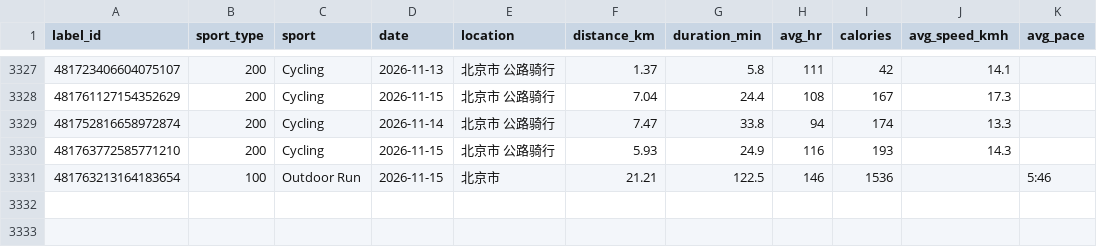
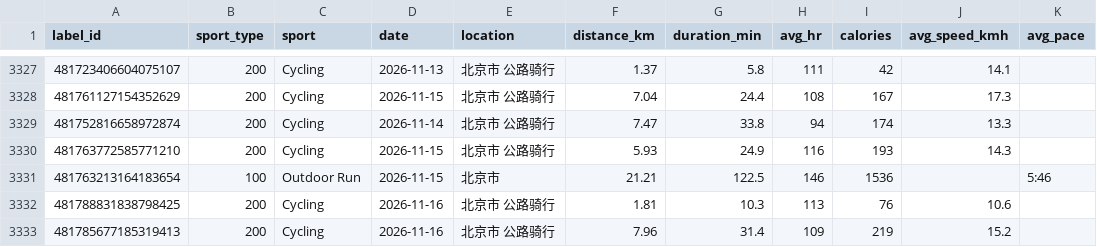
Before and after one commit to zhubao315/health, a CSV file: data/activities.csv, drawn as a sheet; only a part is shown, gaps mark what is left out.

```diff
--- a/data/activities.csv
+++ b/data/activities.csv
@@ -3331 +3331,3 @@ label_id,sport_type,sport,date,location,distance_km,duration_min,avg_hr,calories
 481763213164183654,100,Outdoor Run,2026-11-15,北京市,21.21,122.5,146,1536,,5:46
+481788831838798425,200,Cycling,2026-11-16,北京市 公路骑行,1.81,10.3,113,76,10.6,
+481785677185319413,200,Cycling,2026-11-16,北京市 公路骑行,7.96,31.4,109,219,15.2,
```
Also changed, not shown: data/daily.csv, data/daily_health.csv, 15 other files.
